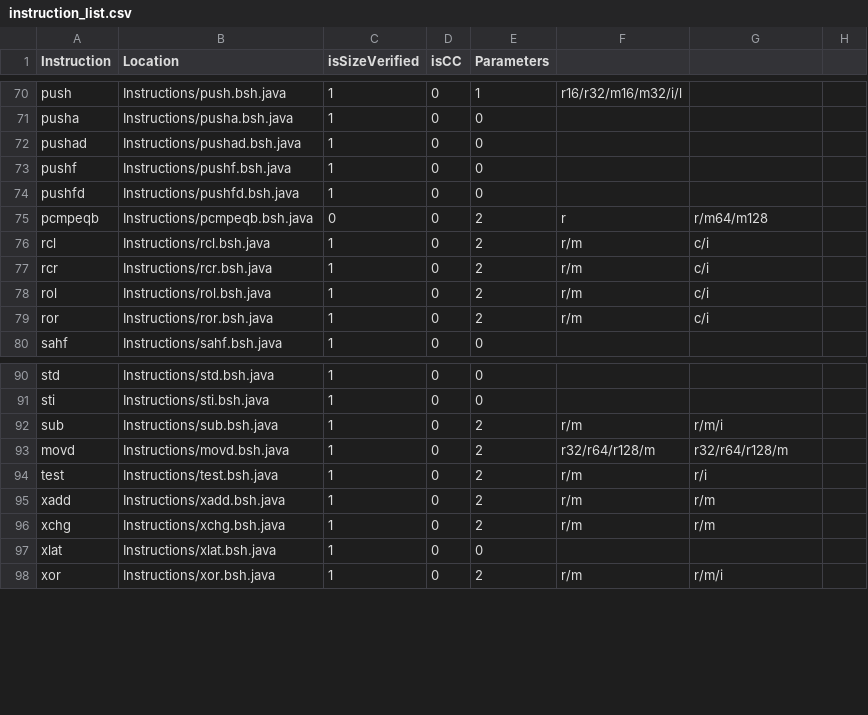
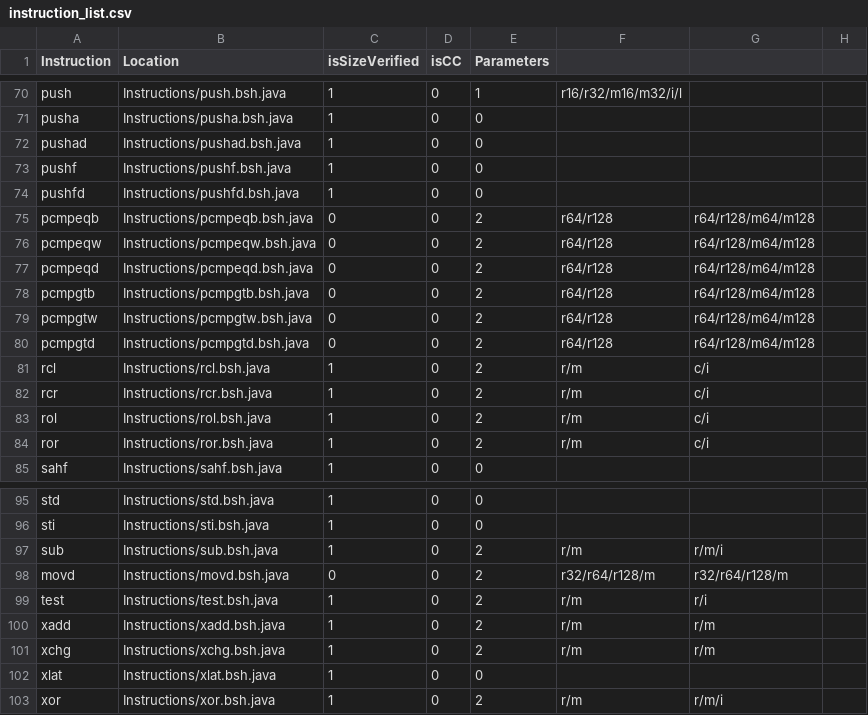
Before and after one commit to thejenigrace/thsst-calvis, a CSV file: Instructions/instruction_list.csv, drawn as a sheet; only a part is shown, gaps mark what is left out.

Commit message:
Added PCMPGT(B/W/D) Instructions

```diff
--- a/Instructions/instruction_list.csv
+++ b/Instructions/instruction_list.csv
@@ -74,3 +74,8 @@ pushf,Instructions/pushf.bsh.java,1,0,0
 pushfd,Instructions/pushfd.bsh.java,1,0,0
-pcmpeqb,Instructions/pcmpeqb.bsh.java,0,0,2,r,r/m64/m128
+pcmpeqb,Instructions/pcmpeqb.bsh.java,0,0,2,r64/r128,r64/r128/m64/m128
+pcmpeqw,Instructions/pcmpeqw.bsh.java,0,0,2,r64/r128,r64/r128/m64/m128
+pcmpeqd,Instructions/pcmpeqd.bsh.java,0,0,2,r64/r128,r64/r128/m64/m128
+pcmpgtb,Instructions/pcmpgtb.bsh.java,0,0,2,r64/r128,r64/r128/m64/m128
+pcmpgtw,Instructions/pcmpgtw.bsh.java,0,0,2,r64/r128,r64/r128/m64/m128
+pcmpgtd,Instructions/pcmpgtd.bsh.java,0,0,2,r64/r128,r64/r128/m64/m128
 rcl,Instructions/rcl.bsh.java,1,0,2,r/m,c/i,
@@ -92,3 +97,3 @@ sti,Instructions/sti.bsh.java,1,0,0,,,
 sub,Instructions/sub.bsh.java,1,0,2,r/m,r/m/i,
-movd,Instructions/movd.bsh.java,1,0,2,r32/r64/r128/m,r32/r64/r128/m,
+movd,Instructions/movd.bsh.java,0,0,2,r32/r64/r128/m,r32/r64/r128/m,
 test,Instructions/test.bsh.java,1,0,2,r/m,r/i,
```
Also changed, not shown: 9 other files.
